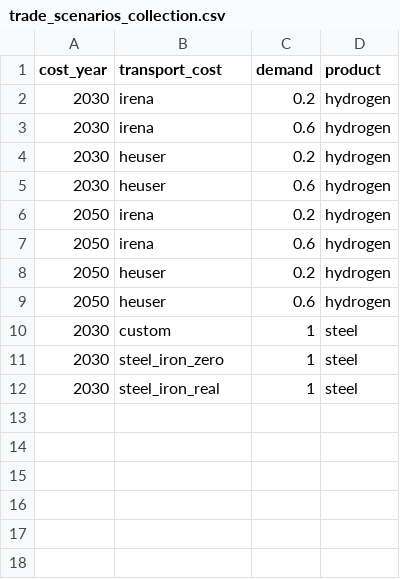
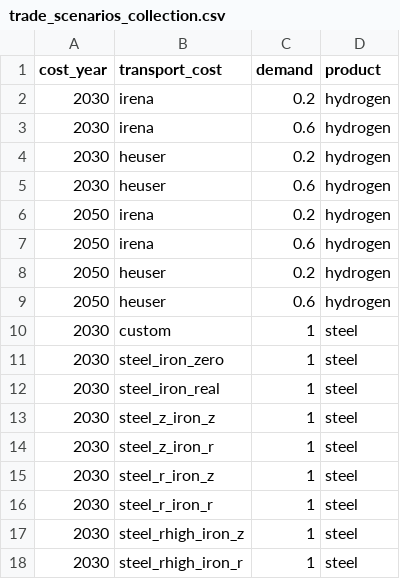
Before and after one commit to energyLS/shift, a CSV file: config/trade_scenarios_collection.csv, drawn as a sheet.

```diff
--- a/config/trade_scenarios_collection.csv
+++ b/config/trade_scenarios_collection.csv
@@ -12 +12,7 @@ cost_year,transport_cost,demand,product
 2030,steel_iron_real,1,steel
+2030,steel_z_iron_z,1,steel
+2030,steel_z_iron_r,1,steel
+2030,steel_r_iron_z,1,steel
+2030,steel_r_iron_r,1,steel
+2030,steel_rhigh_iron_z,1,steel
+2030,steel_rhigh_iron_r,1,steel
```
Also changed, not shown: config/trade_scenarios.csv, 1 other file.
